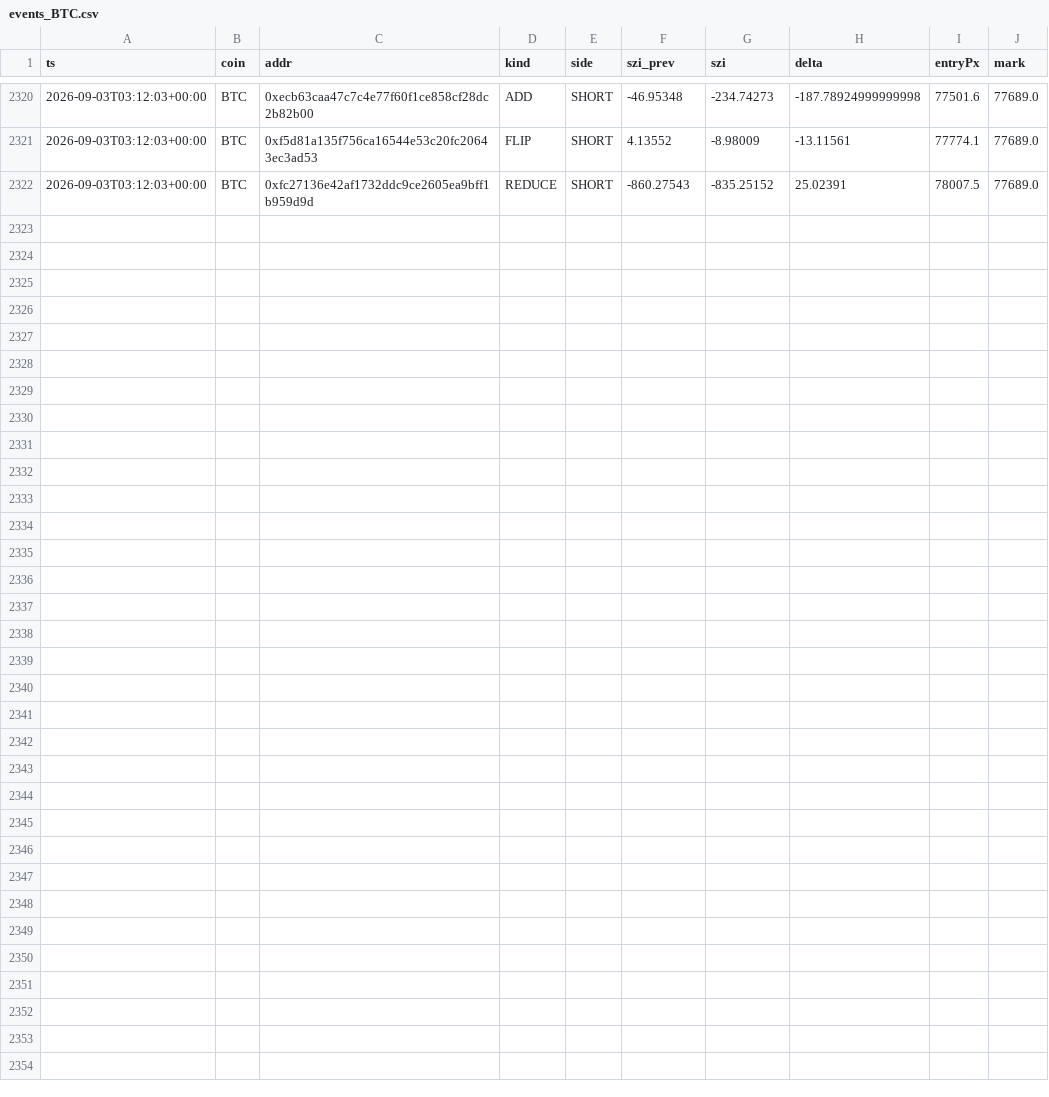
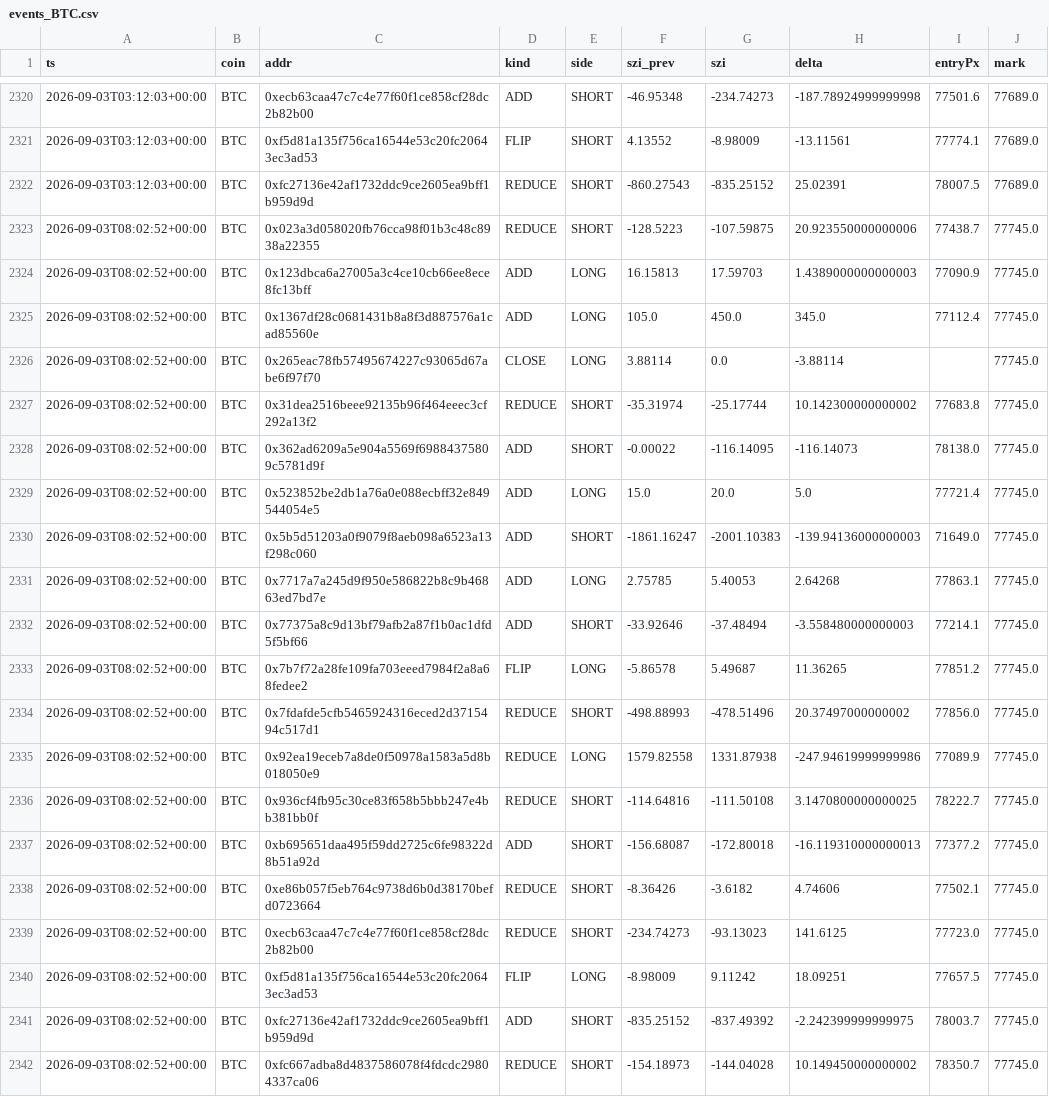
Before and after one commit to usa519831-tech/hl-whale-tracker, a CSV file: data/events_BTC.csv, drawn as a sheet; only a part is shown, gaps mark what is left out.

```diff
--- a/data/events_BTC.csv
+++ b/data/events_BTC.csv
@@ -2322 +2322,21 @@ ts,coin,addr,kind,side,szi_prev,szi,delta,entryPx,mark
 2026-09-03T03:12:03+00:00,BTC,0xfc27136e42af1732ddc9ce2605ea9bff1b959d9d,REDUCE,SHORT,-860.27543,-835.25152,25.02391,78007.5,77689.0
+2026-09-03T08:02:52+00:00,BTC,0x023a3d058020fb76cca98f01b3c48c8938a22355,REDUCE,SHORT,-128.5223,-107.59875,20.923550000000006,77438.7,77745.0
+2026-09-03T08:02:52+00:00,BTC,0x123dbca6a27005a3c4ce10cb66ee8ece8fc13bff,ADD,LONG,16.15813,17.59703,1.4389000000000003,77090.9,77745.0
+2026-09-03T08:02:52+00:00,BTC,0x1367df28c0681431b8a8f3d887576a1cad85560e,ADD,LONG,105.0,450.0,345.0,77112.4,77745.0
+2026-09-03T08:02:52+00:00,BTC,0x265eac78fb57495674227c93065d67abe6f97f70,CLOSE,LONG,3.88114,0.0,-3.88114,,77745.0
+2026-09-03T08:02:52+00:00,BTC,0x31dea2516beee92135b96f464eeec3cf292a13f2,REDUCE,SHORT,-35.31974,-25.17744,10.142300000000002,77683.8,77745.0
+2026-09-03T08:02:52+00:00,BTC,0x362ad6209a5e904a5569f69884375809c5781d9f,ADD,SHORT,-0.00022,-116.14095,-116.14073,78138.0,77745.0
+2026-09-03T08:02:52+00:00,BTC,0x523852be2db1a76a0e088ecbff32e849544054e5,ADD,LONG,15.0,20.0,5.0,77721.4,77745.0
+2026-09-03T08:02:52+00:00,BTC,0x5b5d51203a0f9079f8aeb098a6523a13f298c060,ADD,SHORT,-1861.16247,-2001.10383,-139.94136000000003,71649.0,77745.0
+2026-09-03T08:02:52+00:00,BTC,0x7717a7a245d9f950e586822b8c9b46863ed7bd7e,ADD,LONG,2.75785,5.40053,2.64268,77863.1,77745.0
+2026-09-03T08:02:52+00:00,BTC,0x77375a8c9d13bf79afb2a87f1b0ac1dfd5f5bf66,ADD,SHORT,-33.92646,-37.48494,-3.558480000000003,77214.1,77745.0
+2026-09-03T08:02:52+00:00,BTC,0x7b7f72a28fe109fa703eeed7984f2a8a68fedee2,FLIP,LONG,-5.86578,5.49687,11.36265,77851.2,77745.0
+2026-09-03T08:02:52+00:00,BTC,0x7fdafde5cfb5465924316eced2d3715494c517d1,REDUCE,SHORT,-498.88993,-478.51496,20.37497000000002,77856.0,77745.0
+2026-09-03T08:02:52+00:00,BTC,0x92ea19eceb7a8de0f50978a1583a5d8b018050e9,REDUCE,LONG,1579.82558,1331.87938,-247.94619999999986,77089.9,77745.0
+2026-09-03T08:02:52+00:00,BTC,0x936cf4fb95c30ce83f658b5bbb247e4bb381bb0f,REDUCE,SHORT,-114.64816,-111.50108,3.1470800000000025,78222.7,77745.0
+2026-09-03T08:02:52+00:00,BTC,0xb695651daa495f59dd2725c6fe98322d8b51a92d,ADD,SHORT,-156.68087,-172.80018,-16.119310000000013,77377.2,77745.0
+2026-09-03T08:02:52+00:00,BTC,0xe86b057f5eb764c9738d6b0d38170befd0723664,REDUCE,SHORT,-8.36426,-3.6182,4.74606,77502.1,77745.0
+2026-09-03T08:02:52+00:00,BTC,0xecb63caa47c7c4e77f60f1ce858cf28dc2b82b00,REDUCE,SHORT,-234.74273,-93.13023,141.6125,77723.0,77745.0
+2026-09-03T08:02:52+00:00,BTC,0xf5d81a135f756ca16544e53c20fc20643ec3ad53,FLIP,LONG,-8.98009,9.11242,18.09251,77657.5,77745.0
+2026-09-03T08:02:52+00:00,BTC,0xfc27136e42af1732ddc9ce2605ea9bff1b959d9d,ADD,SHORT,-835.25152,-837.49392,-2.242399999999975,78003.7,77745.0
+2026-09-03T08:02:52+00:00,BTC,0xfc667adba8d4837586078f4fdcdc29804337ca06,REDUCE,SHORT,-154.18973,-144.04028,10.149450000000002,78350.7,77745.0
```
Also changed, not shown: data/agg_BTC.csv, data/agg_ETH.csv, 7 other files.
